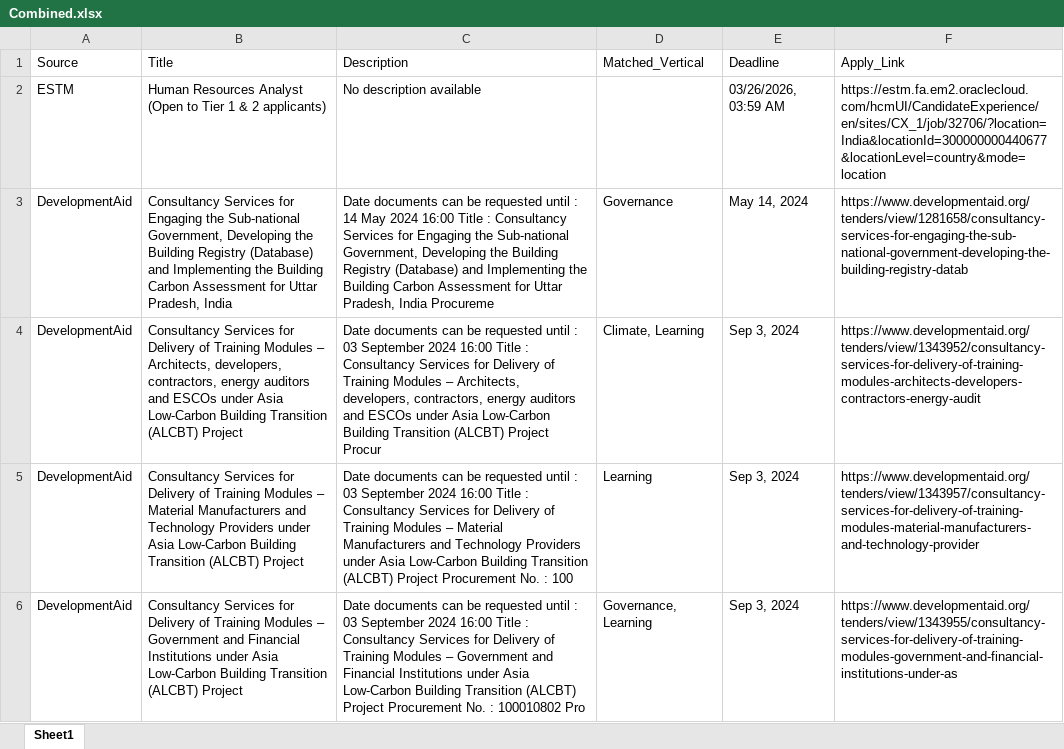
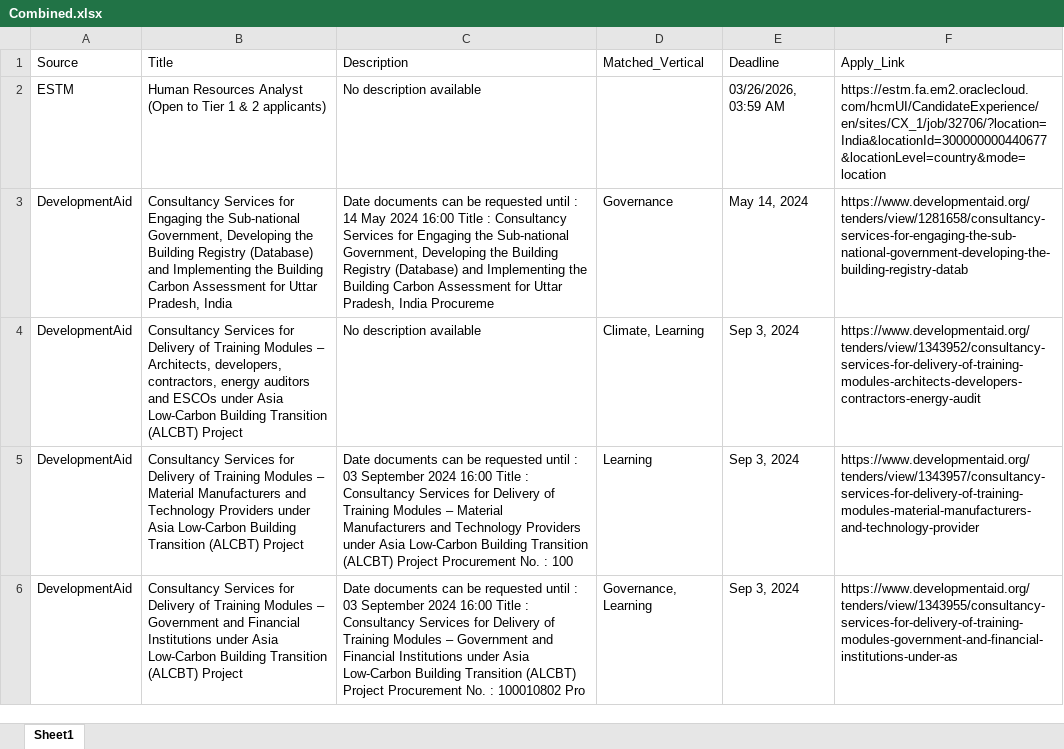
Before and after one commit to RajuSakshena/jobs-scraping-pipeline, an Excel workbook: output/Combined.xlsx, sheet Sheet1, drawn as a sheet; only a part is shown; values as stored, in another font and other column widths than the file's, no borders; the diff covers the shown part only; the diff names each change by its address in the sheet, - before the commit and + after, or states it on an @@ line.

```diff
--- a/output/Combined.xlsx (sheet Sheet1)
+++ b/output/Combined.xlsx (sheet Sheet1)
-C4 (Description): Date documents can be requested until : 03 September 2024 16:00 Title : Consultancy Services for Delivery of Training Modules – Architects, developers, contractors, energy auditors and ESCOs under Asia Low-Carbon Building Transition (ALCBT) Project Procur
+C4 (Description): No description available
```
Also changed, not shown: 2 edited cells elsewhere in this sheet.
